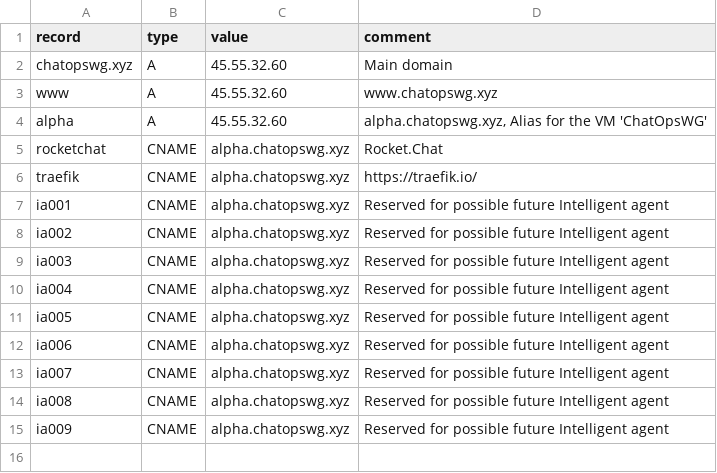
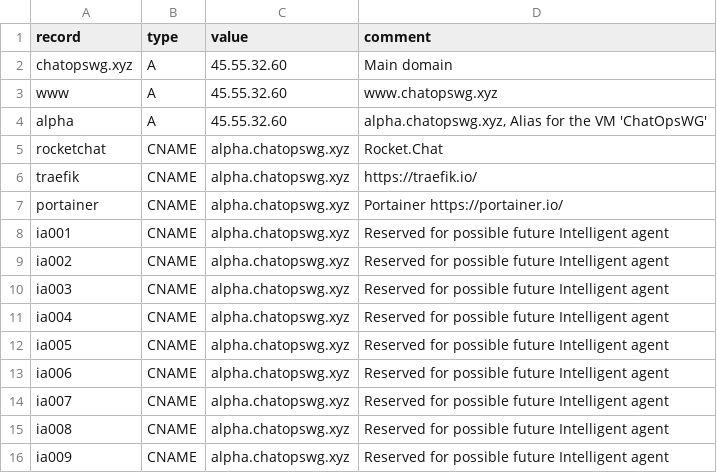
Before and after one commit to fititnt/chatops-wg-infra, a TSV file: dns.tsv, drawn as a sheet.

Commit message:
portainer (#9): added domain portainer.chatopswg.xyz; edits for our custom traefik configurations

```diff
--- a/dns.tsv
+++ b/dns.tsv
@@ -6,2 +6,3 @@ rocketchat	CNAME	alpha.chatopswg.xyz	Rocket.Chat
 traefik	CNAME	alpha.chatopswg.xyz	https://traefik.io/
+portainer	CNAME	alpha.chatopswg.xyz	Portainer https://portainer.io/
 ia001	CNAME	alpha.chatopswg.xyz	Reserved for possible future Intelligent agent
```
Also changed, not shown: 5 other files.
